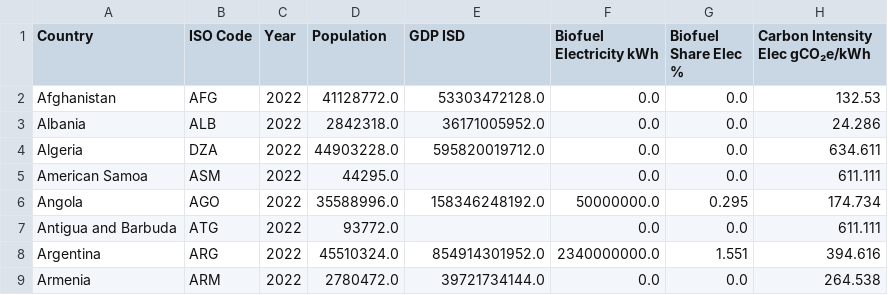
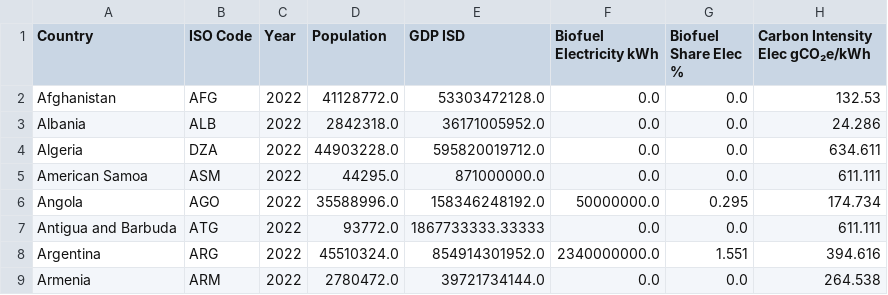
Before and after one commit to syncneural/data, a CSV file: output/processed_energy_data.csv, drawn as a sheet; only a part is shown; the diff covers the shown part only; the diff names each change by its address in the sheet, - before the commit and + after, or states it on an @@ line.

```diff
--- a/output/processed_energy_data.csv
+++ b/output/processed_energy_data.csv
-E5 (GDP ISD): (empty)
+E5 (GDP ISD): 871000000.0
-E7 (GDP ISD): (empty)
+E7 (GDP ISD): 1867733333.33333
```
Also changed, not shown: 30 edited cells elsewhere in this file.
